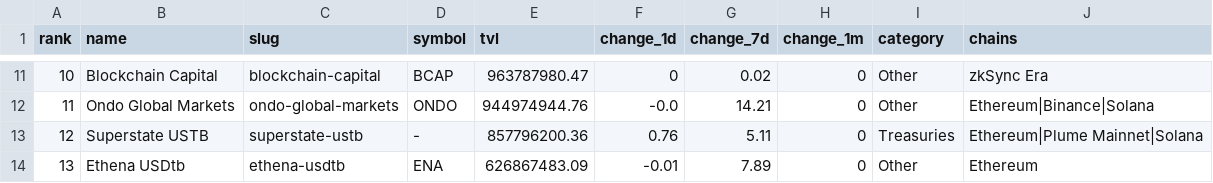
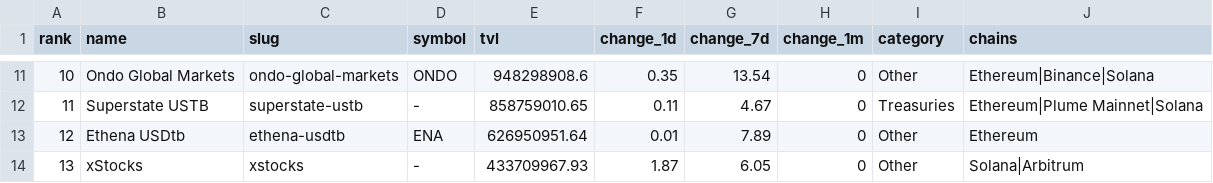
Before and after one commit to kittycapital/rwa-dashboard, a CSV file: data/rwa_protocols.csv, drawn as a sheet; only a part is shown, gaps mark what is left out; the diff covers the shown part only.

```diff
--- a/data/rwa_protocols.csv
+++ b/data/rwa_protocols.csv
@@ -11,4 +11,4 @@ rank,name,slug,symbol,tvl,change_1d,change_7d,change_1m,category,chains
-10,Blockchain Capital,blockchain-capital,BCAP,963787980.47,0,0.02,0,Other,zkSync Era
-11,Ondo Global Markets,ondo-global-markets,ONDO,944974944.76,-0.0,14.21,0,Other,Ethereum|Binance|Solana
-12,Superstate USTB,superstate-ustb,-,857796200.36,0.76,5.11,0,Treasuries,Ethereum|Plume Mainnet|Solana
-13,Ethena USDtb,ethena-usdtb,ENA,626867483.09,-0.01,7.89,0,Other,Ethereum
+10,Ondo Global Markets,ondo-global-markets,ONDO,948298908.6,0.35,13.54,0,Other,Ethereum|Binance|Solana
+11,Superstate USTB,superstate-ustb,-,858759010.65,0.11,4.67,0,Treasuries,Ethereum|Plume Mainnet|Solana
+12,Ethena USDtb,ethena-usdtb,ENA,626950951.64,0.01,7.89,0,Other,Ethereum
+13,xStocks,xstocks,-,433709967.93,1.87,6.05,0,Other,Solana|Arbitrum
```
Also changed, not shown: 166 edited cells elsewhere in this file, data/rwa_category_history.csv, data/rwa_chains.csv, 3 other files.
